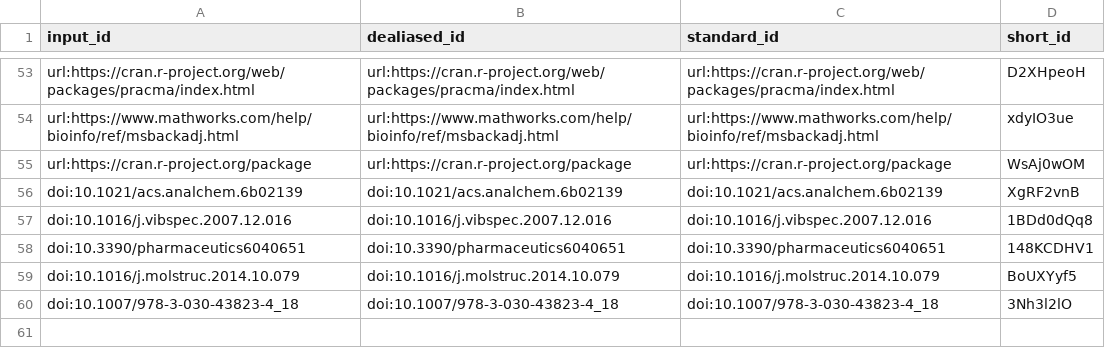
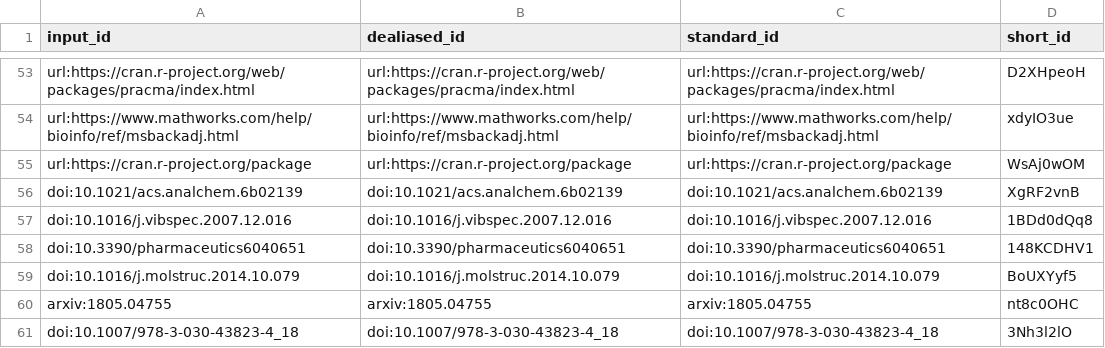
Before and after one commit to adamjtaylor/tablet-classification, a TSV file: citations.tsv, drawn as a sheet; only a part is shown, gaps mark what is left out.

Commit message:
Merge pull request #18 from adamjtaylor/sal-review [ci skip]
This build is based on
https://github.com/adamjtaylor/tablet-classification/commit/5d48fff13e843b48bcfb4ebc235c6d2f9863e462.

This commit was created by the following CI build and job:
https://github.com/adamjtaylor/tablet-classification/commit/5d48fff13e843b48bcfb4ebc235c6d2f9863e462/checks
https://github.com/adamjtaylor/tablet-classification/actions/runs/1572636723

```diff
--- a/citations.tsv
+++ b/citations.tsv
@@ -59,2 +59,3 @@ doi:10.3390/pharmaceutics6040651	doi:10.3390/pharmaceutics6040651	doi:10.3390/ph
 doi:10.1016/j.molstruc.2014.10.079	doi:10.1016/j.molstruc.2014.10.079	doi:10.1016/j.molstruc.2014.10.079	BoUXYyf5
+arxiv:1805.04755	arxiv:1805.04755	arxiv:1805.04755	nt8c0OHC
 doi:10.1007/978-3-030-43823-4_18	doi:10.1007/978-3-030-43823-4_18	doi:10.1007/978-3-030-43823-4_18	3Nh3l2lO
```
Also changed, not shown: 7 other files.
